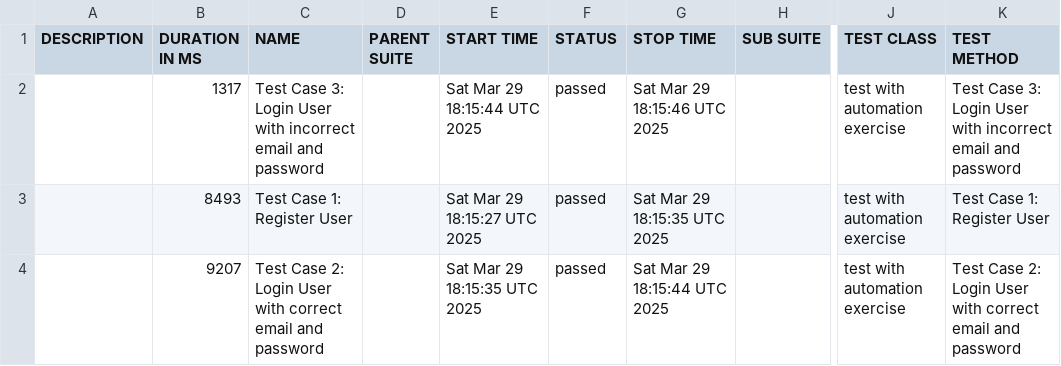
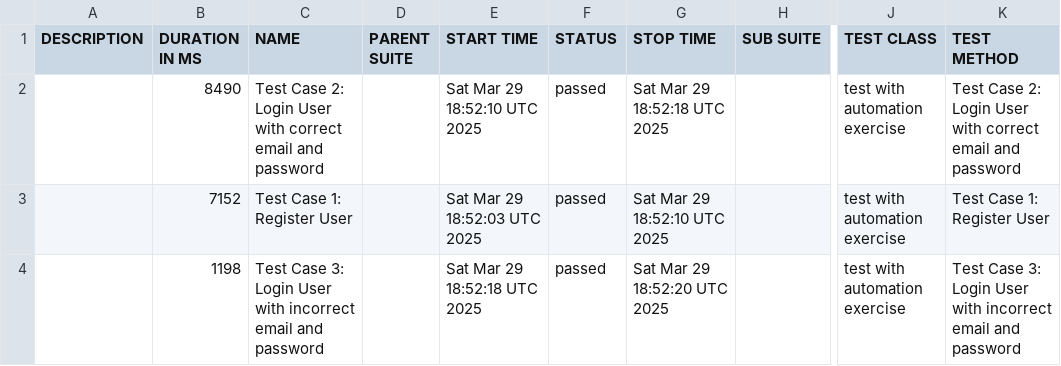
Before and after one commit to byCrismaria/automation-cypress, a CSV file: data/suites.csv, drawn as a sheet; only a part is shown, gaps mark what is left out; the diff names each change by its address in the sheet, - before the commit and + after, or states it on an @@ line.

```diff
--- a/data/suites.csv
+++ b/data/suites.csv
-B2 (DURATION IN MS): 1317
+B2 (DURATION IN MS): 8490
-C2 (NAME): Test Case 3: Login User with incorrect email and…
+C2 (NAME): Test Case 2: Login User with correct email and…
-E2 (START TIME): Sat Mar 29 18:15:44 UTC 2025
+E2 (START TIME): Sat Mar 29 18:52:10 UTC 2025
-G2 (STOP TIME): Sat Mar 29 18:15:46 UTC 2025
+G2 (STOP TIME): Sat Mar 29 18:52:18 UTC 2025
-K2 (TEST METHOD): Test Case 3: Login User with incorrect email and…
+K2 (TEST METHOD): Test Case 2: Login User with correct email and…
-B3 (DURATION IN MS): 8493
+B3 (DURATION IN MS): 7152
-E3 (START TIME): Sat Mar 29 18:15:27 UTC 2025
+E3 (START TIME): Sat Mar 29 18:52:03 UTC 2025
-G3 (STOP TIME): Sat Mar 29 18:15:35 UTC 2025
+G3 (STOP TIME): Sat Mar 29 18:52:10 UTC 2025
-B4 (DURATION IN MS): 9207
+B4 (DURATION IN MS): 1198
-C4 (NAME): Test Case 2: Login User with correct email and…
+C4 (NAME): Test Case 3: Login User with incorrect email and…
-E4 (START TIME): Sat Mar 29 18:15:35 UTC 2025
+E4 (START TIME): Sat Mar 29 18:52:18 UTC 2025
-G4 (STOP TIME): Sat Mar 29 18:15:44 UTC 2025
+G4 (STOP TIME): Sat Mar 29 18:52:20 UTC 2025
-K4 (TEST METHOD): Test Case 2: Login User with correct email and…
+K4 (TEST METHOD): Test Case 3: Login User with incorrect email and…
```
Also changed, not shown: 18 other files.
